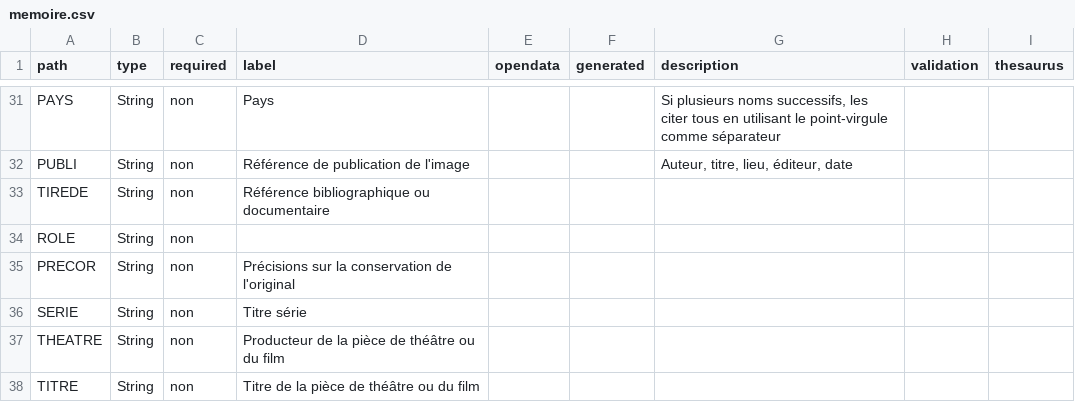
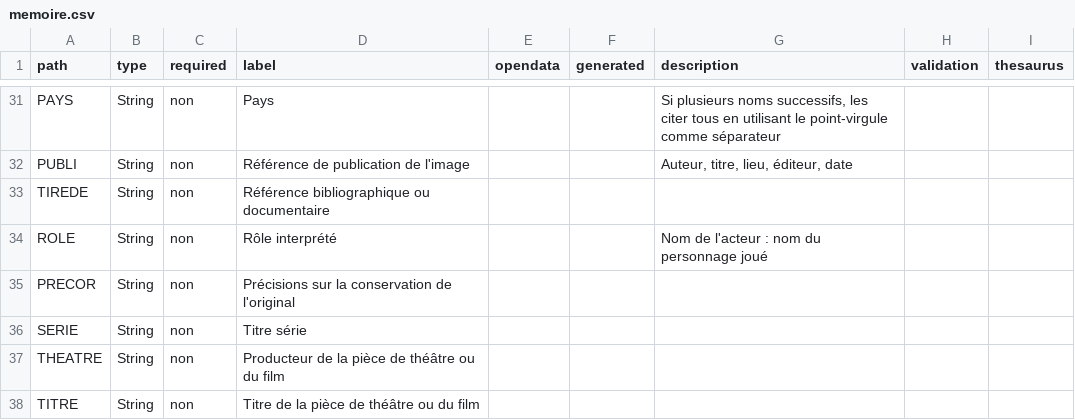
Before and after one commit to betagouv/pop, a CSV file: apps/api/csv/memoire.csv, drawn as a sheet; only a part is shown, gaps mark what is left out.

```diff
--- a/apps/api/csv/memoire.csv
+++ b/apps/api/csv/memoire.csv
@@ -48,3 +48,3 @@ path,type,required,label,opendata,generated,description,validation,thesaurus
 "TIREDE","String","non","Référence bibliographique ou documentaire","","","","",""
-"ROLE","String","non","","","","","",""
+"ROLE","String","non","Rôle interprété","","","Nom de l'acteur : nom du personnage joué","",""
 "PRECOR","String","non","Précisions sur la conservation de l'original","","","","",""
```
Also changed, not shown: 4 other files.
